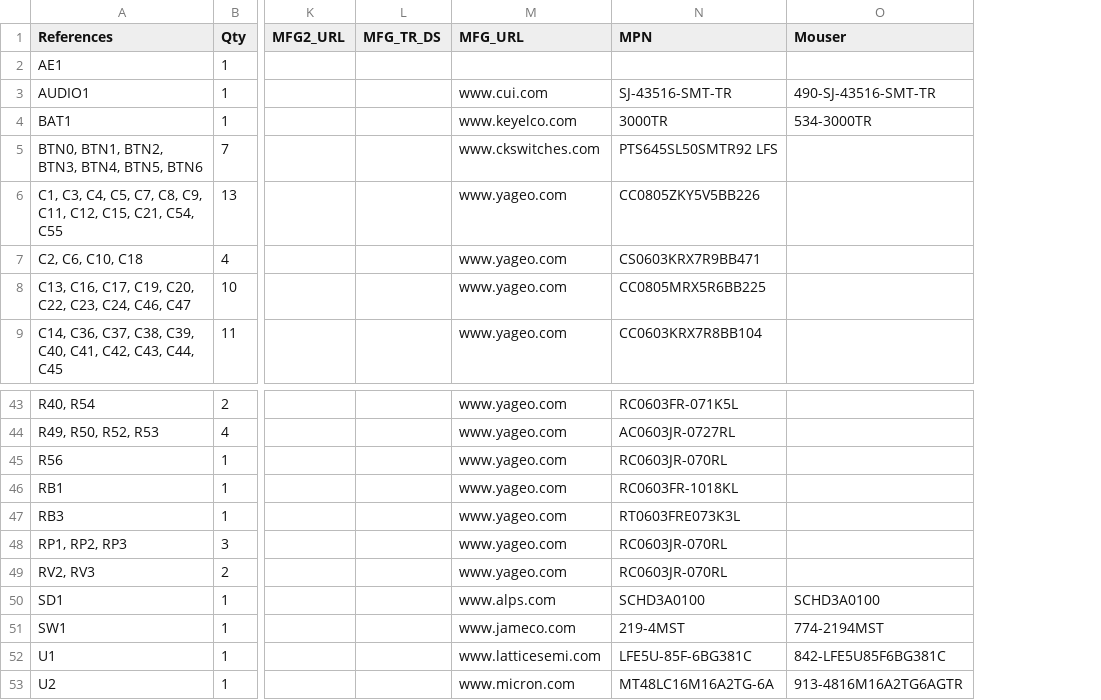
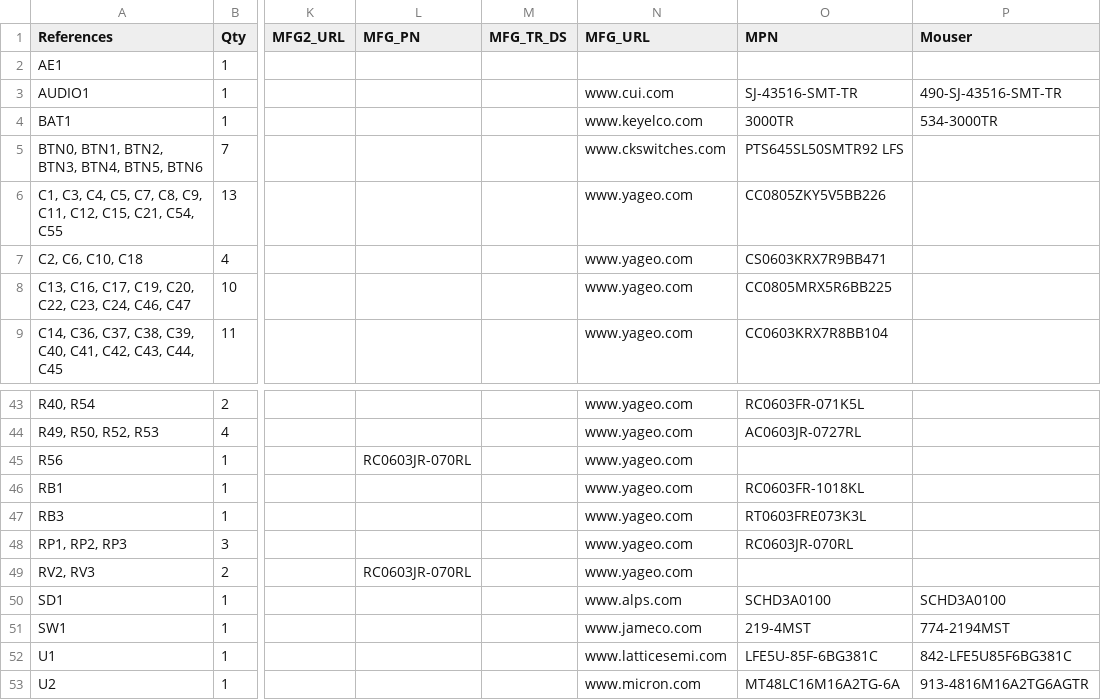
Before and after one commit to emard/ulx3s, a TSV file: 1-click-bom.tsv, drawn as a sheet; only a part is shown, gaps mark what is left out; addresses are those after the commit; the diff names each change by its address in the sheet, - before the commit and + after, or states it on an @@ line.

Commit message:
1-click-bom.tsv update

```diff
--- a/1-click-bom.tsv
+++ b/1-click-bom.tsv
+column L (MFG_PN), rows 45-49: RC0603JR-070RL |  |  |  | RC0603JR-070RL
-O45 (MPN): RC0603JR-070RL
+O45 (MPN): (empty)
-O49 (MPN): RC0603JR-070RL
+O49 (MPN): (empty)
```
